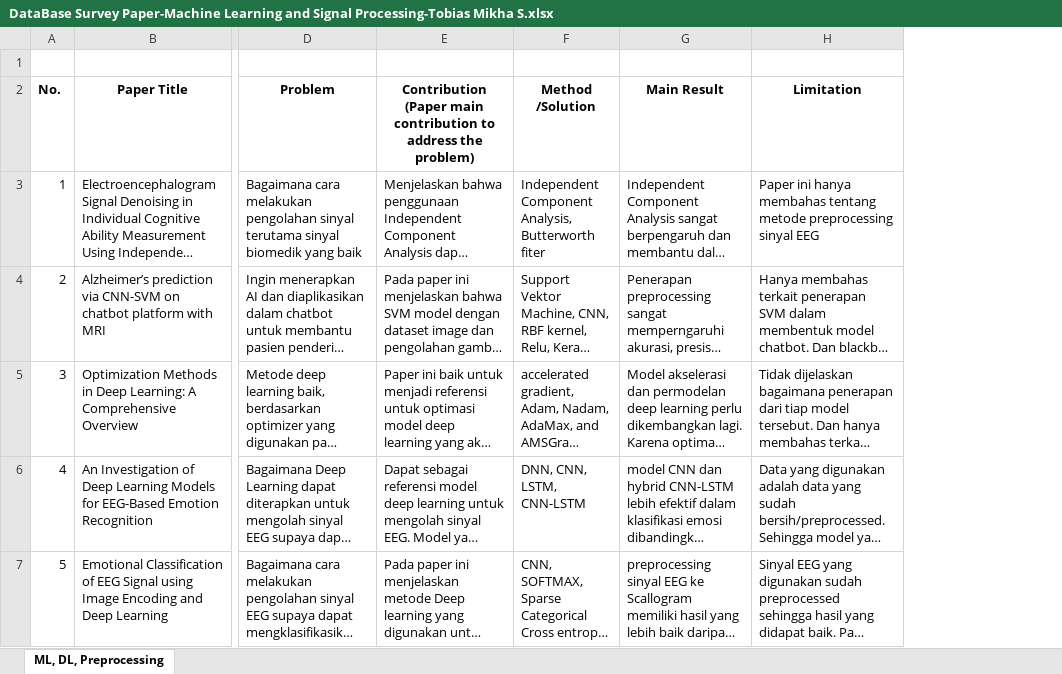
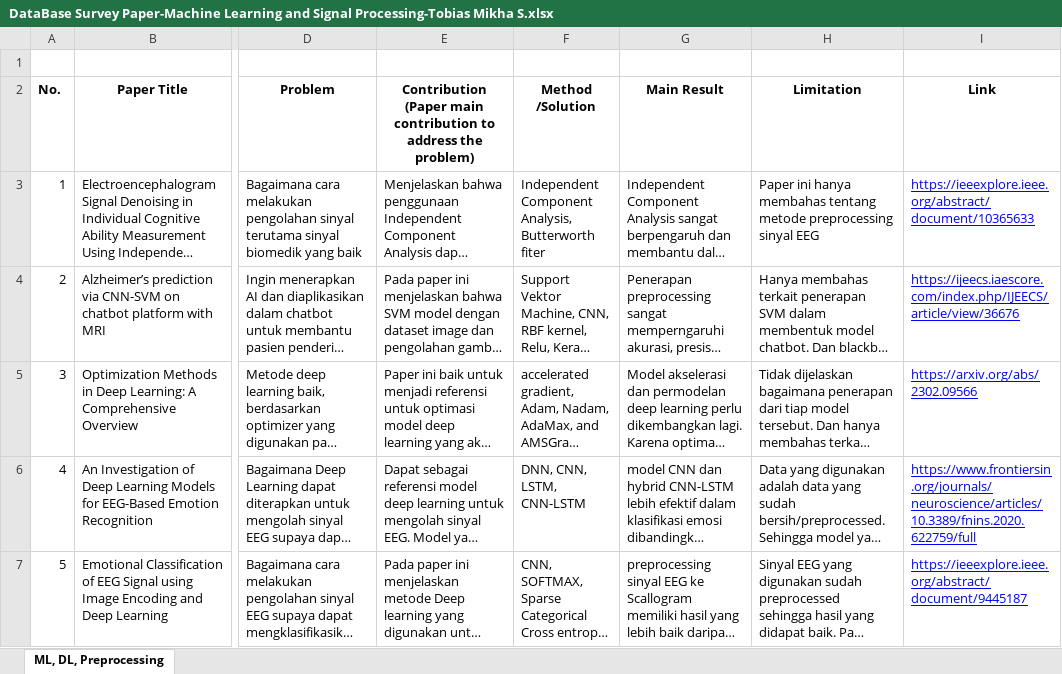
Before and after one commit to tobiasMs/Pascasarjana, an Excel workbook: SEMESTER 1/METODOLOGI PENELITIAN/DataBase Survey Paper-Machine Learning and Signal Processing-Tobias Mikha S.xlsx, sheet ML, DL, Preprocessing, drawn as a sheet; only a part is shown, gaps mark what is left out; long unchanged cells end in …; values as stored, in another font and other column widths than the file's, no borders; the diff covers the shown part only; the diff names each change by its address in the sheet, - before the commit and + after, or states it on an @@ line.

```diff
--- a/SEMESTER 1/METODOLOGI PENELITIAN/DataBase Survey Paper-Machine Learning and Signal Processing-Tobias Mikha S.xlsx (sheet ML, DL, Preprocessing)
+++ b/SEMESTER 1/METODOLOGI PENELITIAN/DataBase Survey Paper-Machine Learning and Signal Processing-Tobias Mikha S.xlsx (sheet ML, DL, Preprocessing)
+column I (Link), rows 3-7: https://ieeexplore.ieee.org/abstract/document/10365633 | https://ijeecs.iaescore.com/index.php/IJEECS/article/view/36676 | https://arxiv.org/abs/2302.09566 | https://www.frontiersin.org/journals/neuroscience/articles/10.3389/fnins.2020.622759/full | https://ieeexplore.ieee.org/abstract/document/9445187
```
Also changed, not shown: 7 edited cells elsewhere in this sheet, 7 other files.
